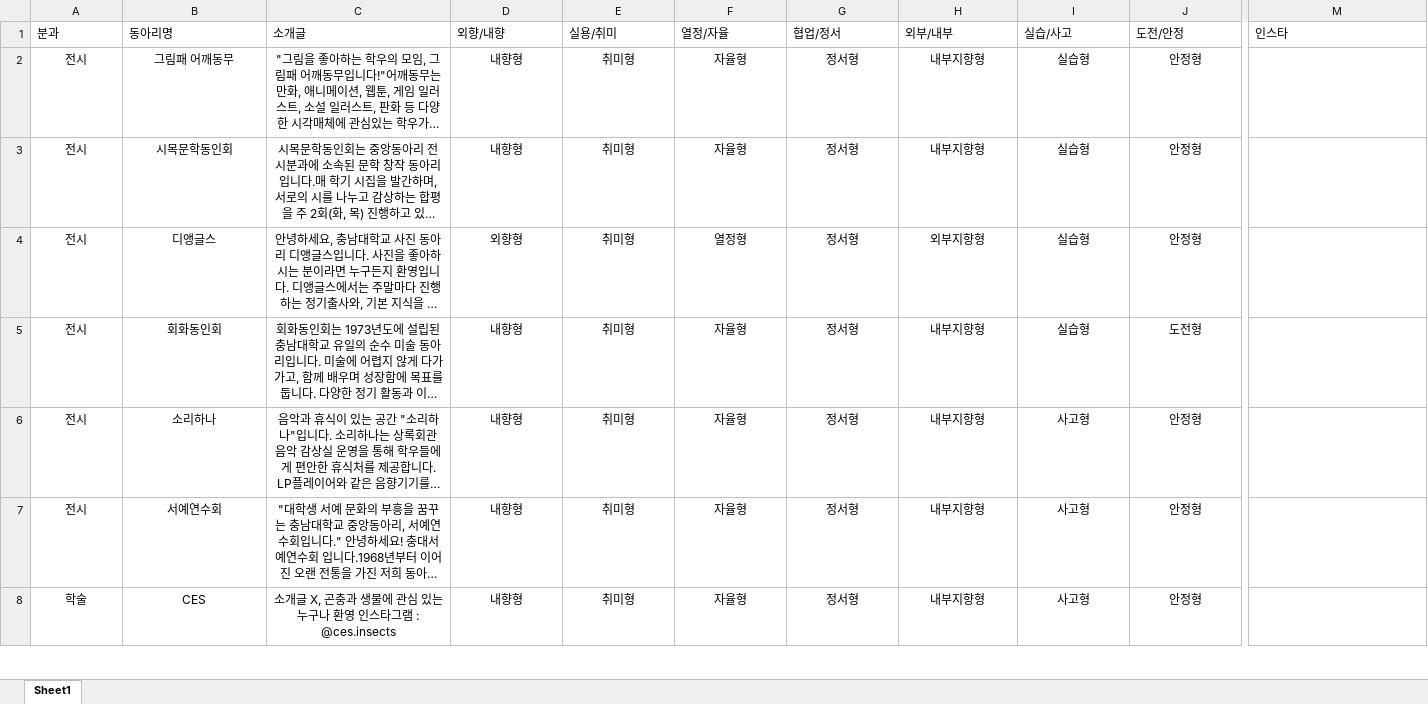
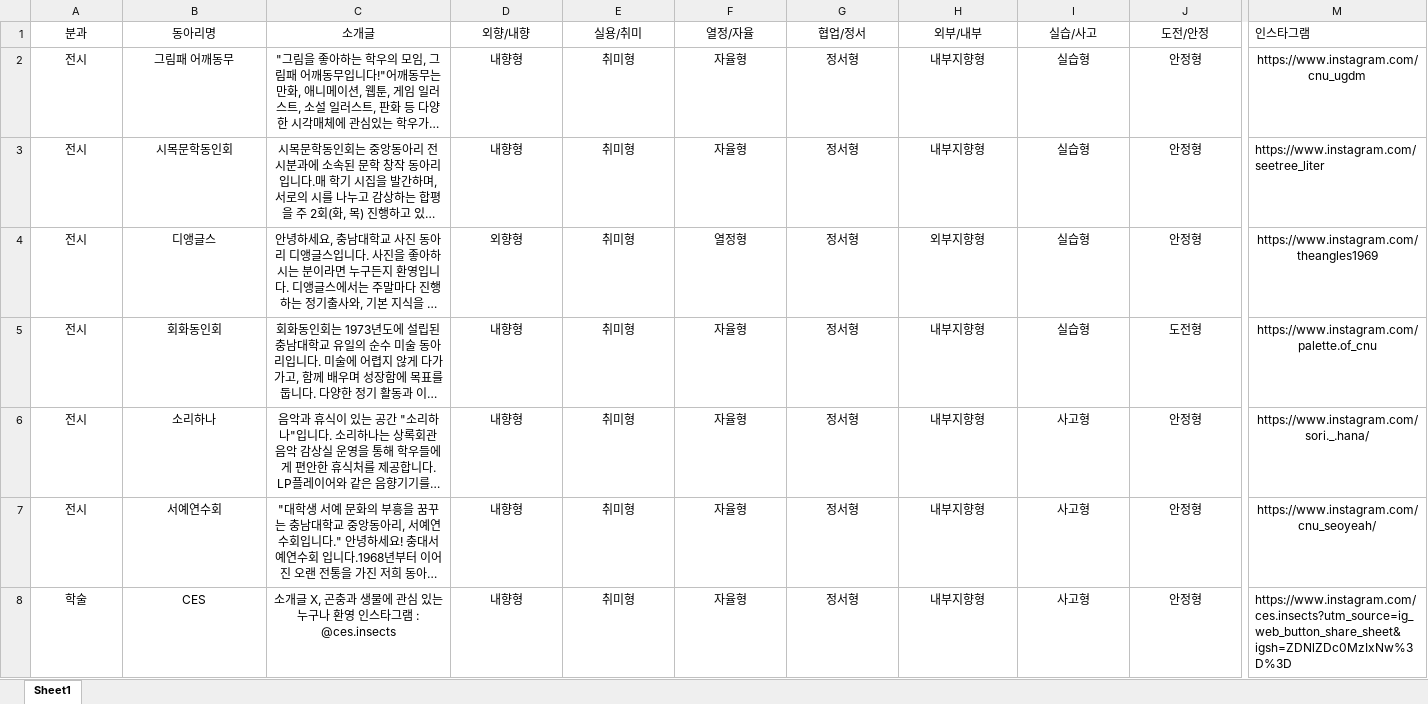
Before and after one commit to CNU-LikeLion-13th/club-fair, an Excel workbook: after_grouped.xlsx, sheet Sheet1, drawn as a sheet; only a part is shown, gaps mark what is left out; long unchanged cells end in …; values as stored, in another font and other column widths than the file's, no borders; the diff covers the shown part only; the diff names each change by its address in the sheet, - before the commit and + after, or states it on an @@ line.

```diff
--- a/after_grouped.xlsx (sheet Sheet1)
+++ b/after_grouped.xlsx (sheet Sheet1)
-A1:J1 alignment: left
+A1:J1 alignment: center
-M1: 인스타
+M1: 인스타그램
-M2 (인스타그램): (empty)
+M2 (인스타그램): https://www.instagram.com/cnu_ugdm
-M3 (인스타그램): (empty)
+M3 (인스타그램): https://www.instagram.com/seetree_liter
-M4 (인스타그램): (empty)
+M4 (인스타그램): https://www.instagram.com/theangles1969
-M5 (인스타그램): (empty)
+M5 (인스타그램): https://www.instagram.com/palette.of_cnu
-M6 (인스타그램): (empty)
+M6 (인스타그램): https://www.instagram.com/sori._.hana/
-M7 (인스타그램): (empty)
+M7 (인스타그램): https://www.instagram.com/cnu_seoyeah/
-M8 (인스타그램): (empty)
+M8 (인스타그램): https://www.instagram.com/ces.insects?utm_source=ig_web_button_share_sheet&igsh=ZDNlZDc0MzIxNw%3D%3D
```
Also changed, not shown: 66 edited cells and cell formats elsewhere in this sheet, 1 other file.
